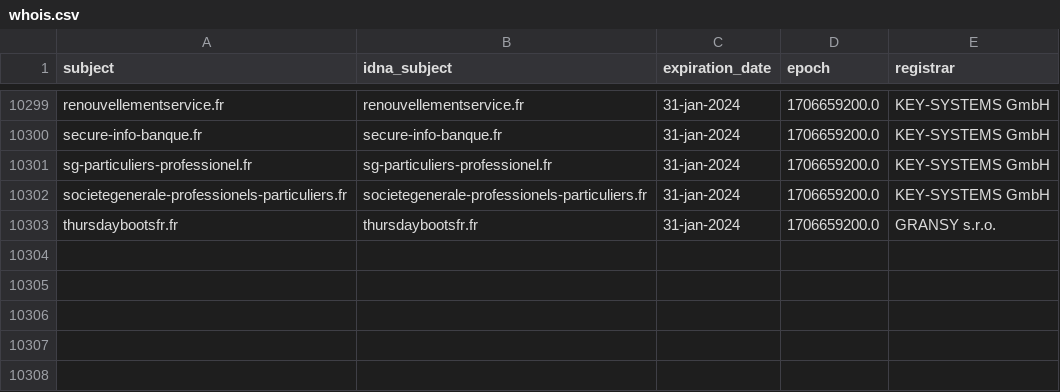
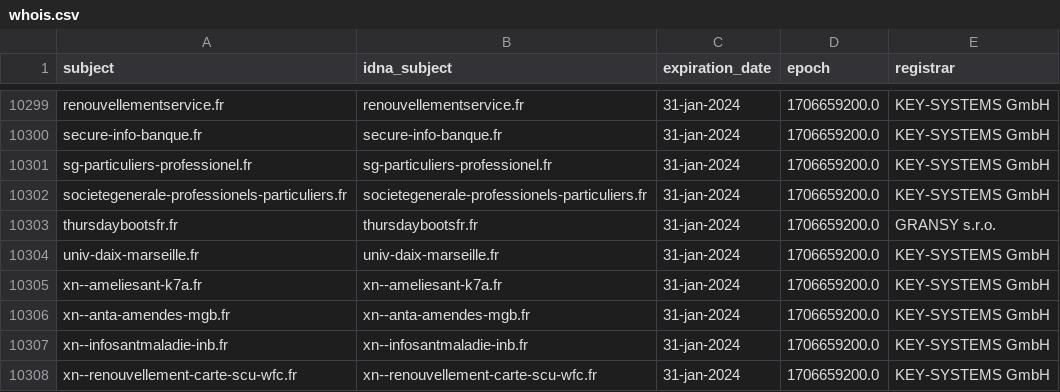
Before and after one commit to dead-hosts/Red-Flag-Domains_web_red.flag.domains, a CSV file: .pyfunceble/whois.csv, drawn as a sheet; only a part is shown, gaps mark what is left out; the diff names each change by its address in the sheet, - before the commit and + after, or states it on an @@ line.

```diff
--- a/.pyfunceble/whois.csv
+++ b/.pyfunceble/whois.csv
+row 10304: univ-daix-marseille.fr | univ-daix-marseille.fr | 31-jan-2024 | 1706659200.0 | KEY-SYSTEMS GmbH
+row 10305: xn--ameliesant-k7a.fr | xn--ameliesant-k7a.fr | 31-jan-2024 | 1706659200.0 | KEY-SYSTEMS GmbH
+row 10306: xn--anta-amendes-mgb.fr | xn--anta-amendes-mgb.fr | 31-jan-2024 | 1706659200.0 | KEY-SYSTEMS GmbH
+row 10307: xn--infosantmaladie-inb.fr | xn--infosantmaladie-inb.fr | 31-jan-2024 | 1706659200.0 | KEY-SYSTEMS GmbH
+row 10308: xn--renouvellement-carte-scu-wfc.fr | xn--renouvellement-carte-scu-wfc.fr | 31-jan-2024 | 1706659200.0 | KEY-SYSTEMS GmbH
```
Also changed, not shown: 11 other files.
